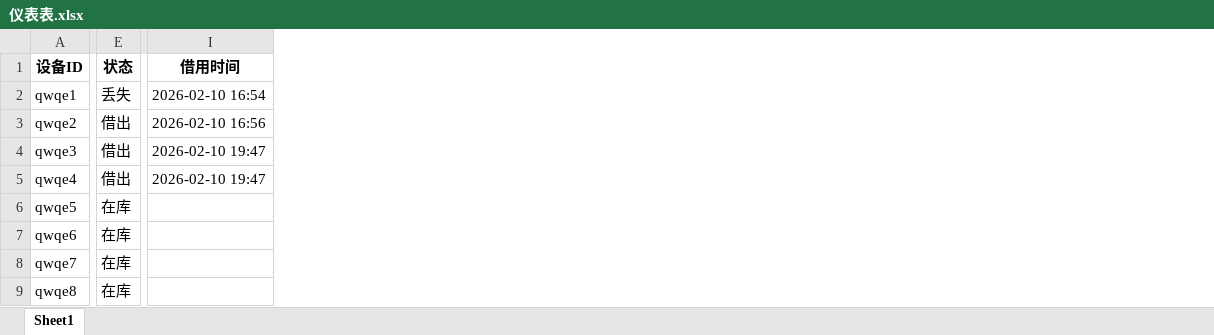
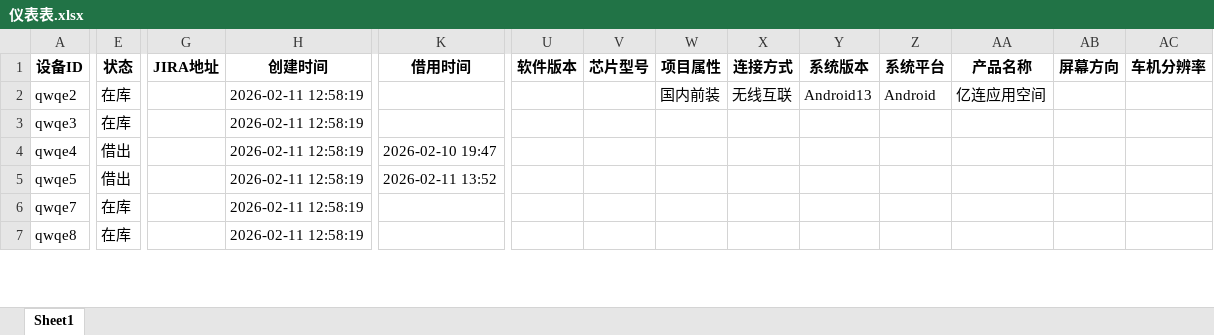
Before and after one commit to lan870606637/Automotive-Mobile-Device-Management-Platform, an Excel workbook: excel_templates/仪表表.xlsx, sheet Sheet1, drawn as a sheet; only a part is shown, gaps mark what is left out; values as stored, in another font and other column widths than the file's, no borders; removed rows and columns are numbered as before the commit, all else as after; rows hold the shown columns only; the diff covers the shown part only; the diff names each change by its address in the sheet, - before the commit and + after, or states it on an @@ line.

```diff
--- a/excel_templates/仪表表.xlsx (sheet Sheet1)
+++ b/excel_templates/仪表表.xlsx (sheet Sheet1)
+column G (JIRA地址), empty
+column H (创建时间), rows 2-7: all 2026-02-11 12:58:19
+column U (软件版本), empty
+column V (芯片型号), empty
+column W (项目属性), row 2: 国内前装
+column X (连接方式), row 2: 无线互联
+column Y (系统版本), row 2: Android13
+column Z (系统平台), row 2: Android
+column AA (产品名称), row 2: 亿连应用空间
+column AB (屏幕方向), empty
+column AC (车机分辨率), empty
-row 2: qwqe1 | 丢失 | 2026-02-10 16:54
-E2:E3 (状态): 借出
+E2:E3 (状态): 在库
-K2 (借用时间): 2026-02-10 16:56
+K2 (借用时间): (empty)
-K3 (借用时间): 2026-02-10 19:47
+K3 (借用时间): (empty)
-E5 (状态): 在库
+E5 (状态): 借出
-K5 (借用时间): (empty)
+K5 (借用时间): 2026-02-11 13:52
-row 7: qwqe6 | 在库
```
Also changed, not shown: 12 edited cells elsewhere in this sheet, excel_templates/手机表.xlsx, excel_templates/操作日志表.xlsx, 38 other files.
